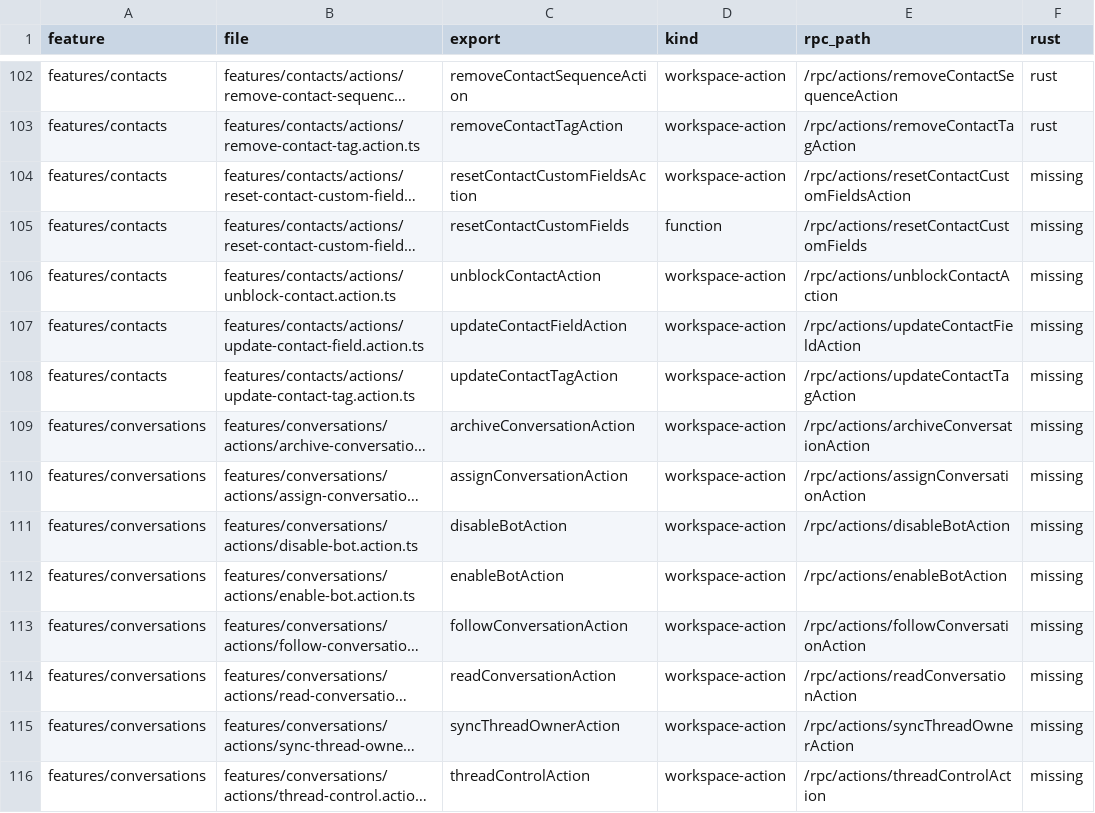
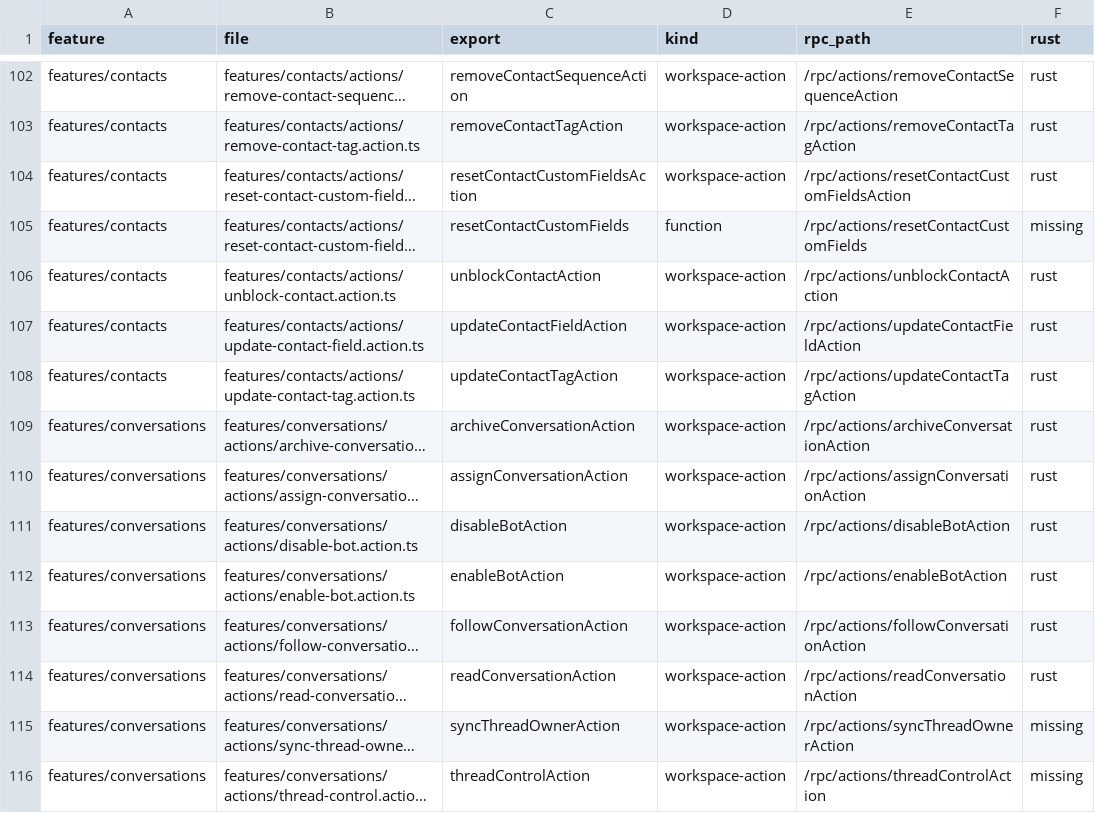
Before and after one commit to AlexTs10/ChatbotX, a TSV file: conversion/specs/P4-actions.tsv, drawn as a sheet; only a part is shown, gaps mark what is left out; long unchanged cells end in …; the diff covers the shown part only; the diff names each change by its address in the sheet, - before the commit and + after, or states it on an @@ line.

```diff
--- a/conversion/specs/P4-actions.tsv
+++ b/conversion/specs/P4-actions.tsv
-F104 (rust): missing
+F104 (rust): rust
-F106:F114 (rust): missing
+F106:F114 (rust): rust
```
Also changed, not shown: 31 edited cells elsewhere in this file, conversion/specs/P4-procedures.tsv, conversion/specs/P4-routes.tsv, 2 other files.
